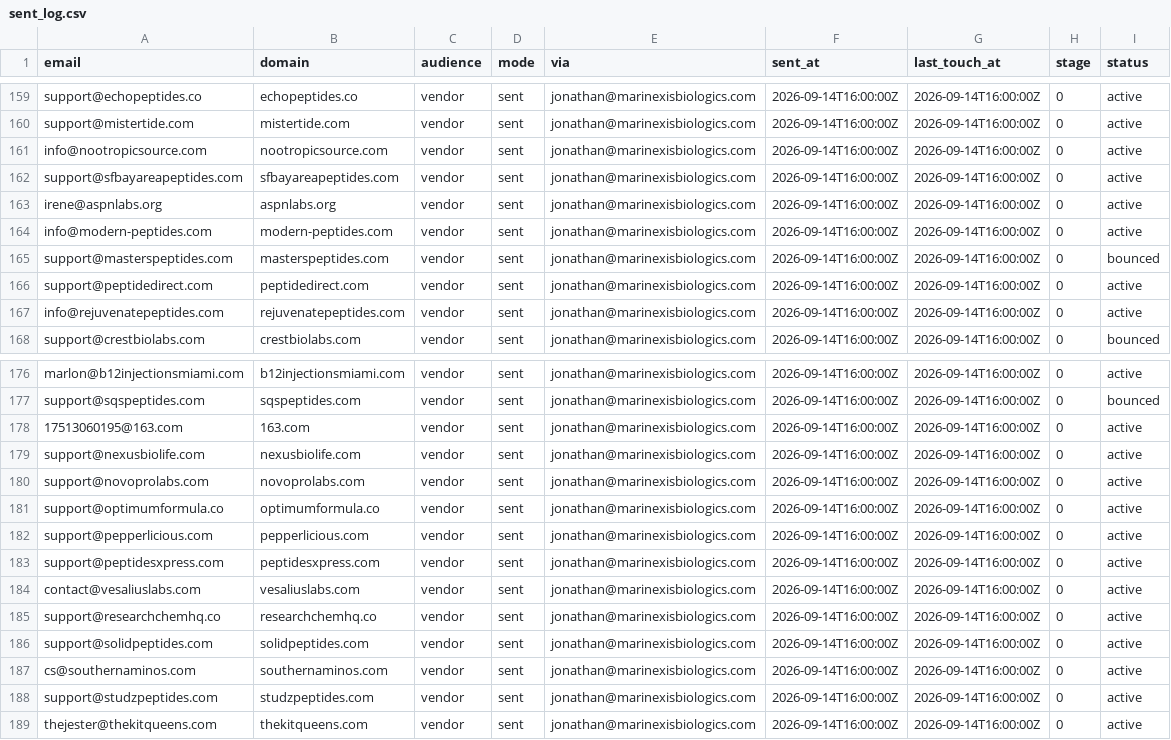
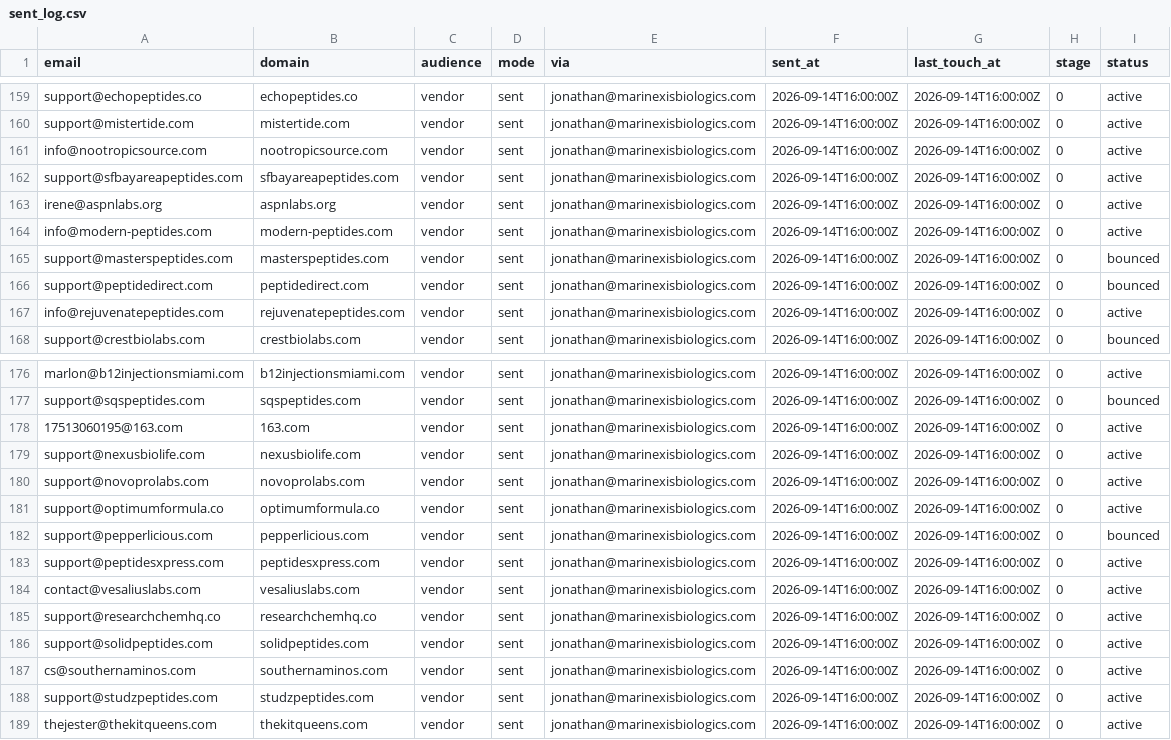
Before and after one commit to cfnoperations1-cell/g, a CSV file: outreach/sent_log.csv, drawn as a sheet; only a part is shown, gaps mark what is left out.

```diff
--- a/outreach/sent_log.csv
+++ b/outreach/sent_log.csv
@@ -165,3 +165,3 @@ info@modern-peptides.com,modern-peptides.com,vendor,sent,jonathan@marinexisbiolo
 support@masterspeptides.com,masterspeptides.com,vendor,sent,jonathan@marinexisbiologics.com,2026-09-14T16:00:00Z,2026-09-14T16:00:00Z,0,bounced
-support@peptidedirect.com,peptidedirect.com,vendor,sent,jonathan@marinexisbiologics.com,2026-09-14T16:00:00Z,2026-09-14T16:00:00Z,0,active
+support@peptidedirect.com,peptidedirect.com,vendor,sent,jonathan@marinexisbiologics.com,2026-09-14T16:00:00Z,2026-09-14T16:00:00Z,0,bounced
 info@rejuvenatepeptides.com,rejuvenatepeptides.com,vendor,sent,jonathan@marinexisbiologics.com,2026-09-14T16:00:00Z,2026-09-14T16:00:00Z,0,active
@@ -181,3 +181,3 @@ support@novoprolabs.com,novoprolabs.com,vendor,sent,jonathan@marinexisbiologics.
 support@optimumformula.co,optimumformula.co,vendor,sent,jonathan@marinexisbiologics.com,2026-09-14T16:00:00Z,2026-09-14T16:00:00Z,0,active
-support@pepperlicious.com,pepperlicious.com,vendor,sent,jonathan@marinexisbiologics.com,2026-09-14T16:00:00Z,2026-09-14T16:00:00Z,0,active
+support@pepperlicious.com,pepperlicious.com,vendor,sent,jonathan@marinexisbiologics.com,2026-09-14T16:00:00Z,2026-09-14T16:00:00Z,0,bounced
 support@peptidesxpress.com,peptidesxpress.com,vendor,sent,jonathan@marinexisbiologics.com,2026-09-14T16:00:00Z,2026-09-14T16:00:00Z,0,active
```
Also changed, not shown: outreach/bounced.csv, outreach/contacted.csv, 1 other file.
